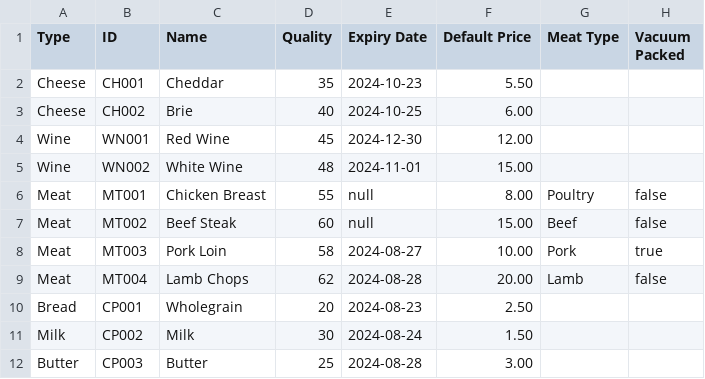
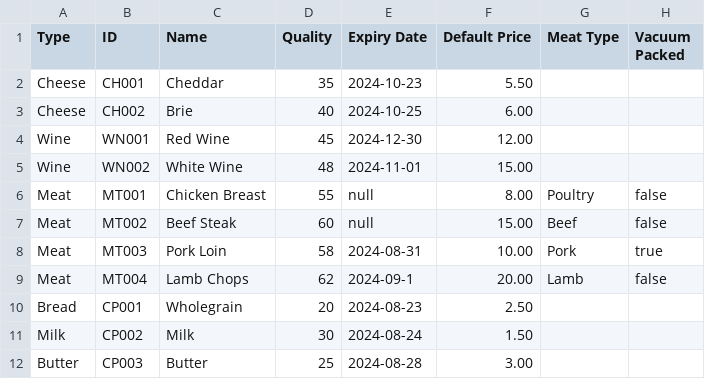
Before and after one commit to StanMonev/SuperDuperMarket, a CSV file: src/main/resources/csv/products.csv, drawn as a sheet.

```diff
--- a/src/main/resources/csv/products.csv
+++ b/src/main/resources/csv/products.csv
@@ -7,4 +7,4 @@ Meat,MT001,Chicken Breast,55,null,8.00,Poultry,false
 Meat,MT002,Beef Steak,60,null,15.00,Beef,false
-Meat,MT003,Pork Loin,58,2024-08-27,10.00,Pork,true
-Meat,MT004,Lamb Chops,62,2024-08-28,20.00,Lamb,false
+Meat,MT003,Pork Loin,58,2024-08-31,10.00,Pork,true
+Meat,MT004,Lamb Chops,62,2024-09-1,20.00,Lamb,false
 Bread,CP001,Wholegrain,20,2024-08-23,2.50,,,
```
Also changed, not shown: 4 other files.
